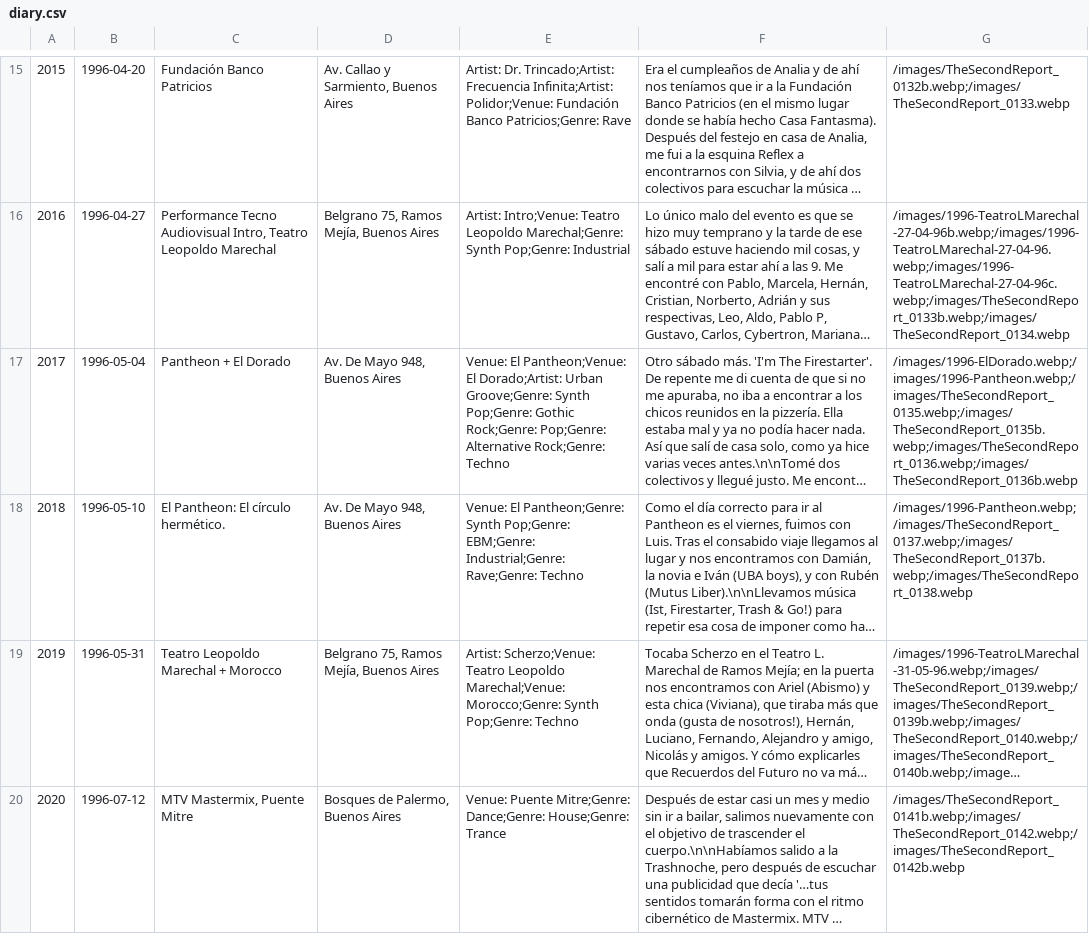
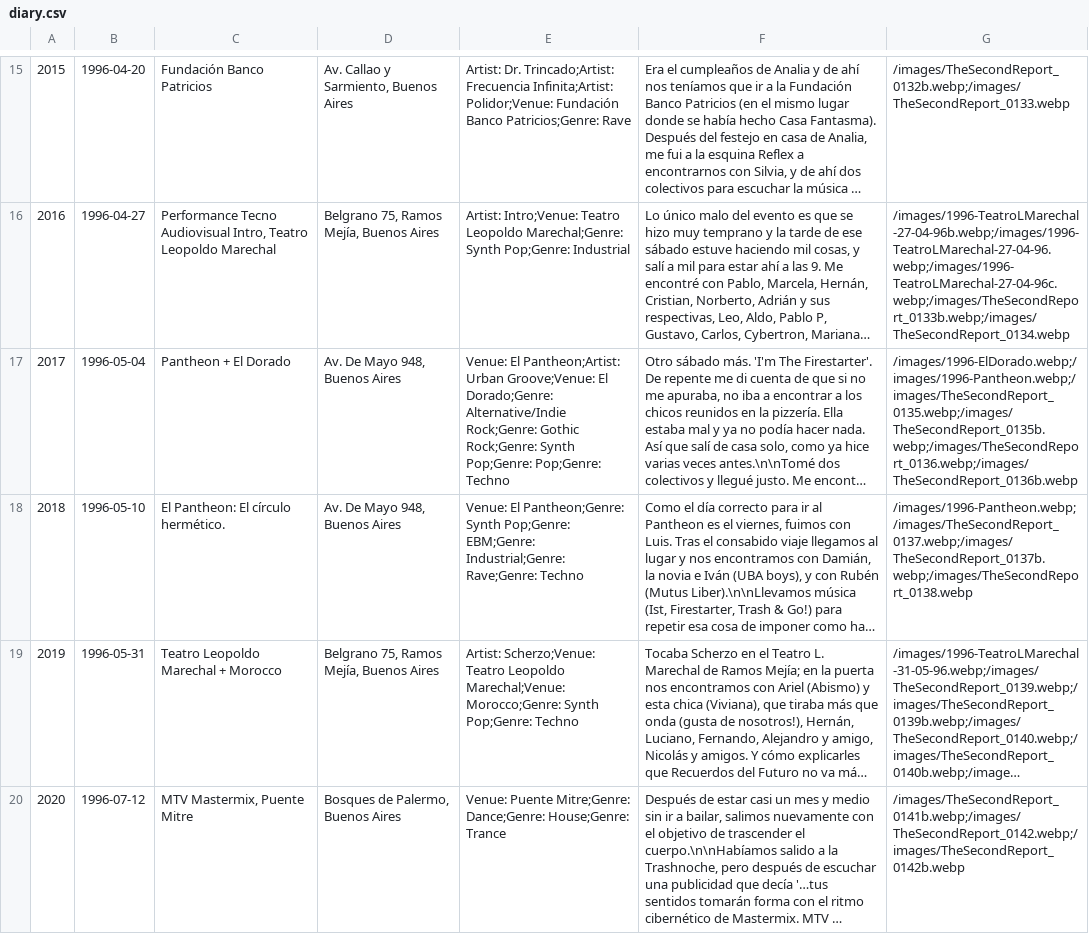
Before and after one commit to juaninatali/90sDiaryViewer, a CSV file: data/diary.csv, drawn as a sheet; only a part is shown, gaps mark what is left out; long unchanged cells end in …; the diff covers the shown part only; the diff names each change by its address in the sheet, - before the commit and + after, or states it on an @@ line.

```diff
--- a/data/diary.csv
+++ b/data/diary.csv
-E17: Venue: El Pantheon;Venue: El Dorado;Artist: Urban Groove;Genre: Synth Pop;Genre: Gothic Rock;Genre: Pop;Genre: Alternative Rock;Genre: Techno
+E17: Venue: El Pantheon;Artist: Urban Groove;Venue: El Dorado;Genre: Alternative/Indie Rock;Genre: Gothic Rock;Genre: Synth Pop;Genre: Pop;Genre: Techno
```
Also changed, not shown: 15 edited cells elsewhere in this file, 2 other files.
